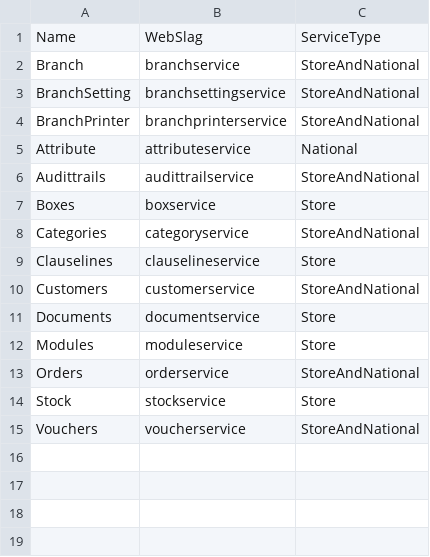
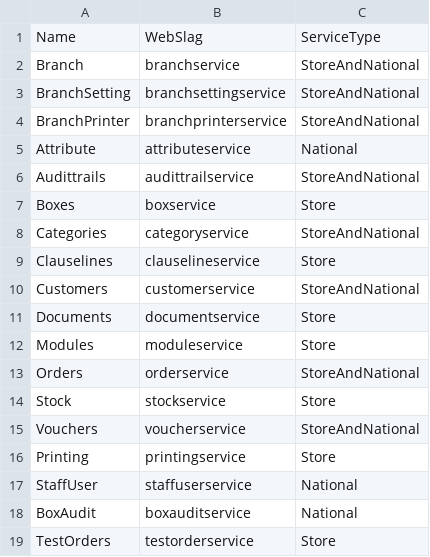
Before and after one commit to sakolawala/environment-browser, a CSV file: www/js/data/kiwiservicedata.csv, drawn as a sheet; the diff names each change by its address in the sheet, - before the commit and + after, or states it on an @@ line.

```diff
--- a/www/js/data/kiwiservicedata.csv
+++ b/www/js/data/kiwiservicedata.csv
+row 16: Printing | printingservice | Store
+row 17: StaffUser | staffuserservice | National
+row 18: BoxAudit | boxauditservice | National
+row 19: TestOrders | testorderservice | Store
```
Also changed, not shown: www/js/data/basedata.csv.
